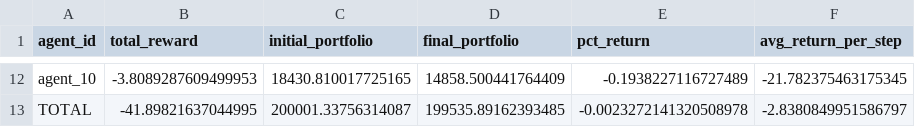
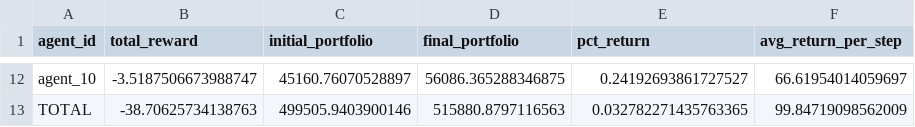
Before and after one commit to MarceloSSessim/mrl_hedging_uyen_pham_2021, a CSV file: evaluation_outputs/evaluation_metrics.csv, drawn as a sheet; only a part is shown, gaps mark what is left out; the diff covers the shown part only; the diff names each change by its address in the sheet, - before the commit and + after, or states it on an @@ line.

```diff
--- a/evaluation_outputs/evaluation_metrics.csv
+++ b/evaluation_outputs/evaluation_metrics.csv
-B12 (total_reward): -3.8089287609499953
+B12 (total_reward): -3.5187506673988747
-C12 (initial_portfolio): 18430.810017725165
+C12 (initial_portfolio): 45160.76070528897
-D12 (final_portfolio): 14858.500441764409
+D12 (final_portfolio): 56086.365288346875
-E12 (pct_return): -0.1938227116727489
+E12 (pct_return): 0.24192693861727527
-F12 (avg_return_per_step): -21.782375463175345
+F12 (avg_return_per_step): 66.61954014059697
-B13 (total_reward): -41.89821637044995
+B13 (total_reward): -38.70625734138763
-C13 (initial_portfolio): 200001.33756314087
+C13 (initial_portfolio): 499505.9403900146
-D13 (final_portfolio): 199535.89162393485
+D13 (final_portfolio): 515880.8797116563
-E13 (pct_return): -0.0023272141320508978
+E13 (pct_return): 0.032782271435763365
-F13 (avg_return_per_step): -2.8380849951586797
+F13 (avg_return_per_step): 99.84719098562009
```
Also changed, not shown: 50 edited cells elsewhere in this file, evaluation_outputs/portfolio_total_series.csv, 5 other files.
